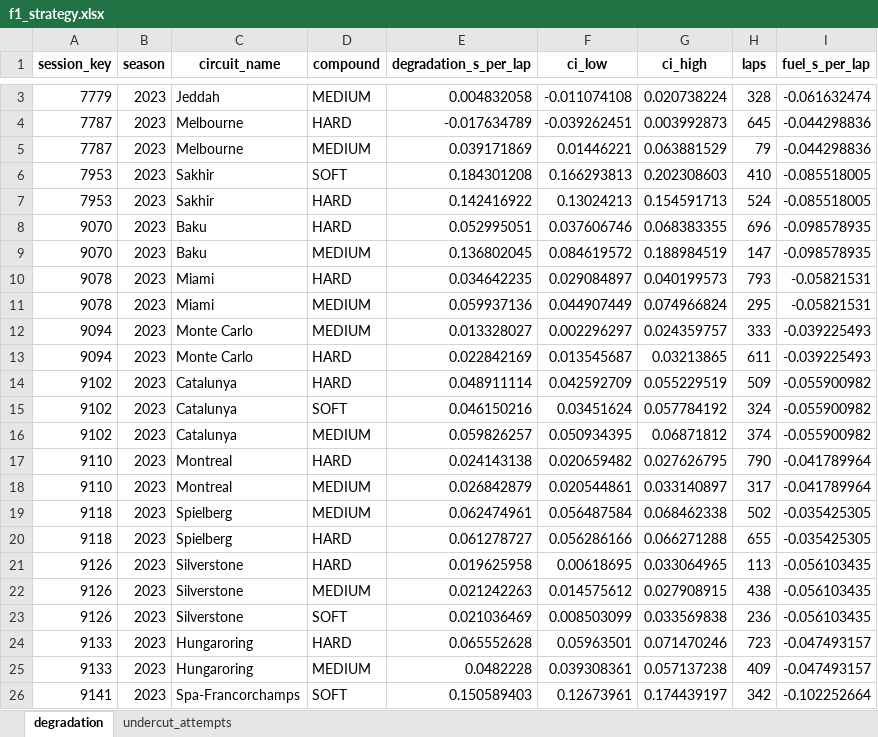
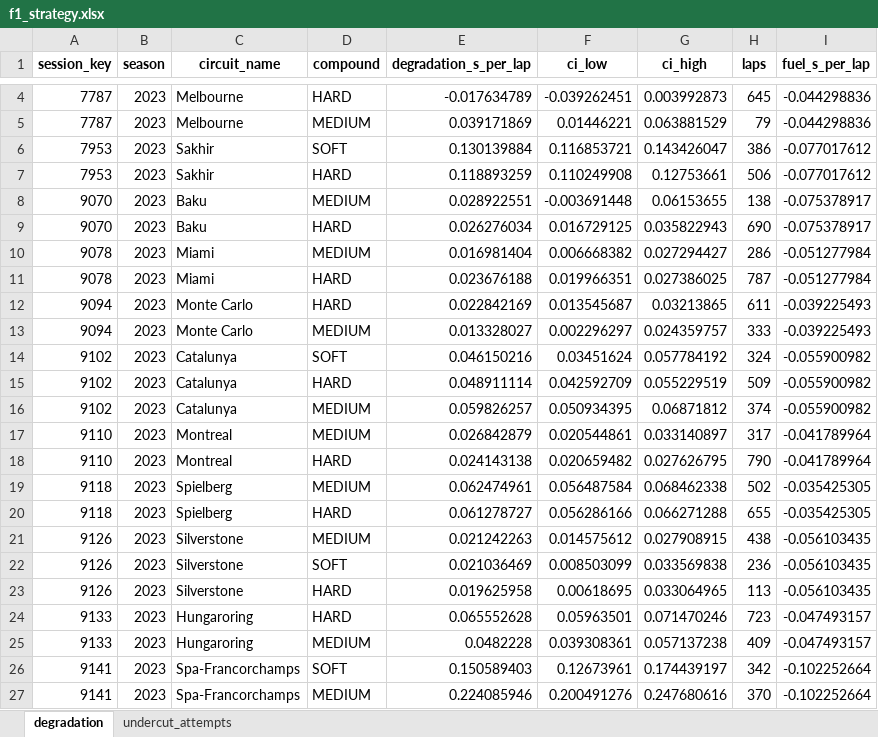
Before and after one commit to bscocca/f1-strategy-analysis, an Excel workbook: bi/f1_strategy.xlsx, sheet degradation, drawn as a sheet; only a part is shown, gaps mark what is left out; the shorter side is filled out with more unchanged rows; values as stored, in another font and other column widths than the file's, no borders; removed rows and columns are numbered as before the commit, all else as after; the diff covers the shown part only; the diff names each change by its address in the sheet, - before the commit and + after, or states it on an @@ line.

```diff
--- a/bi/f1_strategy.xlsx (sheet degradation)
+++ b/bi/f1_strategy.xlsx (sheet degradation)
-row 3: 7779 | 2023 | Jeddah | MEDIUM | 0.004832058 | -0.011074108 | 0.020738224 | 328 | -0.061632474
-E6 (degradation_s_per_lap): 0.184301208
+E6 (degradation_s_per_lap): 0.130139884
-F6 (ci_low): 0.166293813
+F6 (ci_low): 0.116853721
-G6 (ci_high): 0.202308603
+G6 (ci_high): 0.143426047
-H6 (laps): 410
+H6 (laps): 386
-I6:I7 (fuel_s_per_lap): -0.085518005
+I6:I7 (fuel_s_per_lap): -0.077017612
-E7 (degradation_s_per_lap): 0.142416922
+E7 (degradation_s_per_lap): 0.118893259
-F7 (ci_low): 0.13024213
+F7 (ci_low): 0.110249908
-G7 (ci_high): 0.154591713
+G7 (ci_high): 0.12753661
-H7 (laps): 524
+H7 (laps): 506
-row 8: 9070 | 2023 | Baku | HARD | 0.052995051 | 0.037606746 | 0.068383355 | 696 | -0.098578935
-E8 (degradation_s_per_lap): 0.136802045
+E8 (degradation_s_per_lap): 0.028922551
-F8 (ci_low): 0.084619572
+F8 (ci_low): -0.003691448
-G8 (ci_high): 0.188984519
+G8 (ci_high): 0.06153655
-H8 (laps): 147
+H8 (laps): 138
-I8 (fuel_s_per_lap): -0.098578935
+I8 (fuel_s_per_lap): -0.075378917
-row 10: 9078 | 2023 | Miami | HARD | 0.034642235 | 0.029084897 | 0.040199573 | 793 | -0.05821531
+row 9: 9070 | 2023 | Baku | HARD | 0.026276034 | 0.016729125 | 0.035822943 | 690 | -0.075378917
-E10 (degradation_s_per_lap): 0.059937136
+E10 (degradation_s_per_lap): 0.016981404
-F10 (ci_low): 0.044907449
+F10 (ci_low): 0.006668382
-G10 (ci_high): 0.074966824
+G10 (ci_high): 0.027294427
-H10 (laps): 295
+H10 (laps): 286
-I10 (fuel_s_per_lap): -0.05821531
+I10 (fuel_s_per_lap): -0.051277984
+row 11: 9078 | 2023 | Miami | HARD | 0.023676188 | 0.019966351 | 0.027386025 | 787 | -0.051277984
@@ row 13 moved to row 12: 9094 @@
@@ row 15 moved to row 14: 9102 @@
@@ row 18 moved to row 17: 9110 @@
@@ row 21 moved to row 23: 9126 @@
```
Also changed, not shown: 1 added row, 50 moved rows and 4 edited cells elsewhere in this sheet, sheet undercut_attempts, 7 other files.
